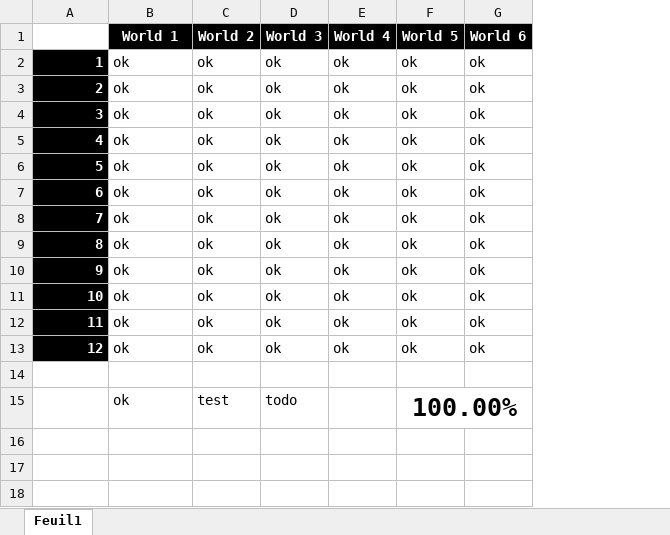
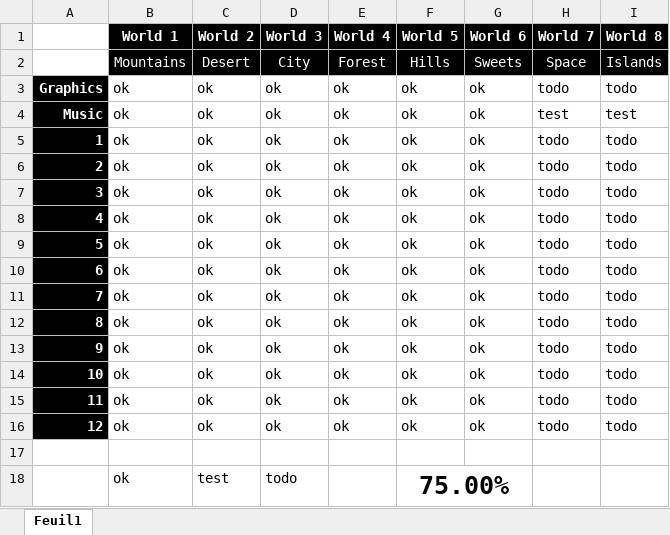
Before and after one commit to Rauks/PixelRunner-Res, an Excel workbook: todo-lvl.xlsx, sheet Feuil1, drawn as a sheet; values as stored, in another font and other column widths than the file's, no borders; conditional formats not drawn; addresses are those after the commit; the diff names each change by its address in the sheet, - before the commit and + after, or states it on an @@ line.

Commit message:
Update todo-lvl

```diff
--- a/todo-lvl.xlsx (sheet Feuil1)
+++ b/todo-lvl.xlsx (sheet Feuil1)
+column H (World 7), rows 5-16: all todo
+column I (World 8), rows 5-16: all todo
+row 2:  | Mountains | Desert | City | Forest | Hills | Sweets | Space | Islands
+row 3: Graphics | ok | ok | ok | ok | ok | ok | todo | todo
+row 4: Music | ok | ok | ok | ok | ok | ok | test | test
-F18 (World 5): 100.00%
+F18 (World 5): 75.00%
```
